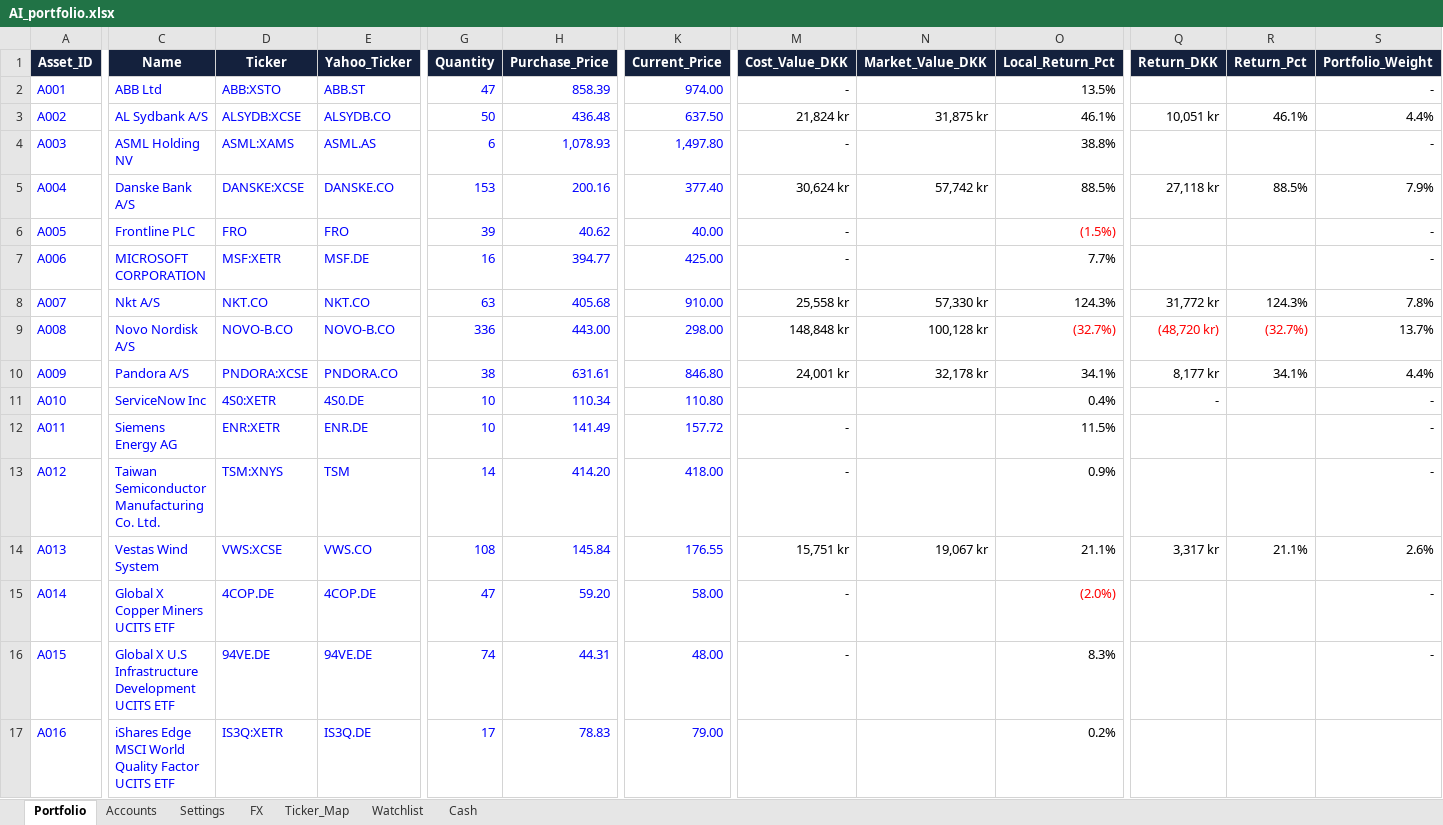
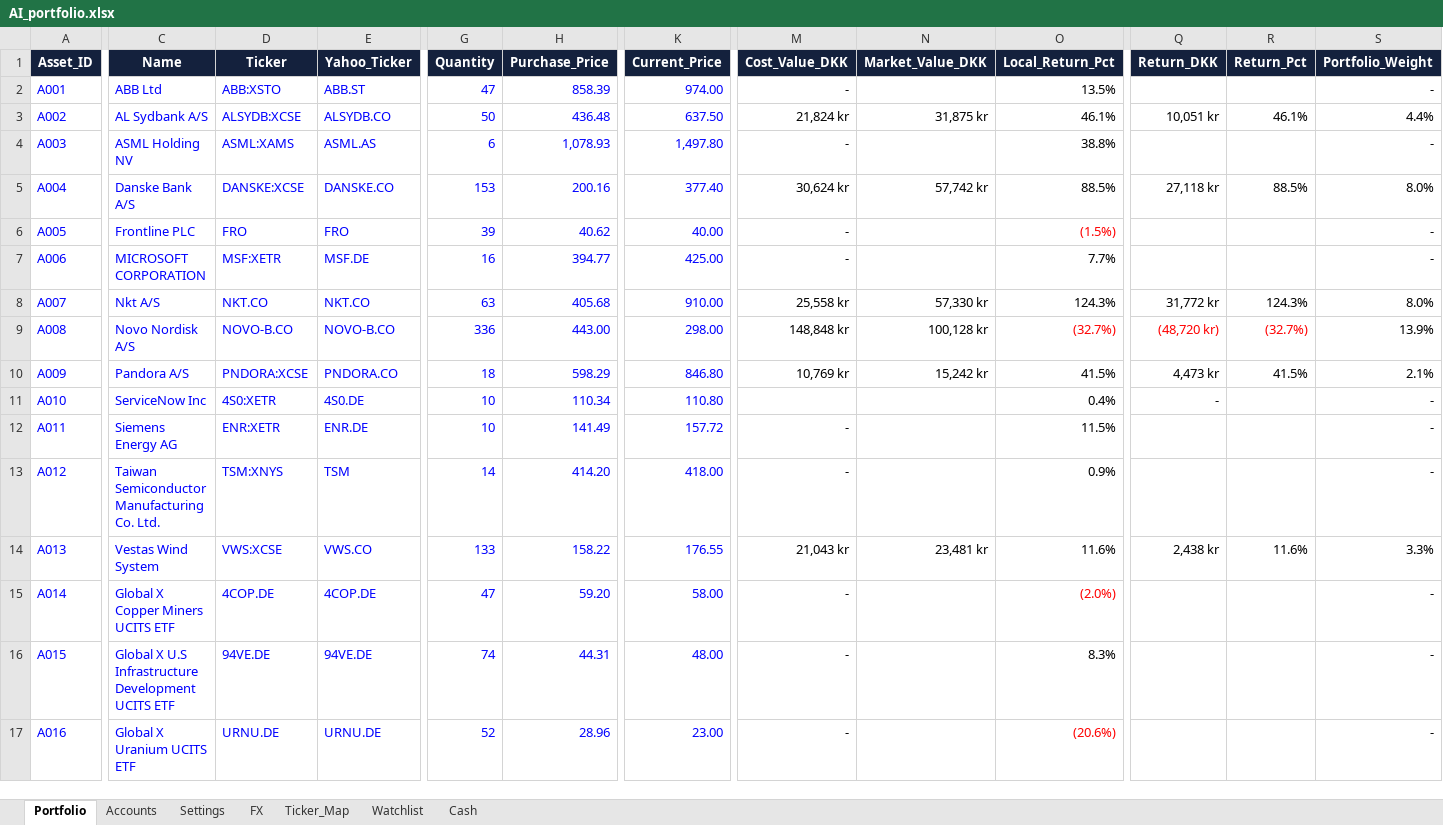
Before and after one commit to tonnirasmussen70/Investment-OS, an Excel workbook: data/AI_portfolio.xlsx, sheet Portfolio, drawn as a sheet; only a part is shown, gaps mark what is left out; values as stored, in another font and other column widths than the file's, no borders; conditional formats and table styles not drawn; the diff covers the shown part only; the diff names each change by its address in the sheet, - before the commit and + after, or states it on an @@ line.

Commit message:
Add files via upload

```diff
--- a/data/AI_portfolio.xlsx (sheet Portfolio)
+++ b/data/AI_portfolio.xlsx (sheet Portfolio)
-S5 (Portfolio_Weight): 7.9%
+S5 (Portfolio_Weight): 8.0%
-S8 (Portfolio_Weight): 7.8%
+S8 (Portfolio_Weight): 8.0%
-S9 (Portfolio_Weight): 13.7%
+S9 (Portfolio_Weight): 13.9%
-G10 (Quantity): 38
+G10 (Quantity): 18
-H10 (Purchase_Price): 631.61
+H10 (Purchase_Price): 598.29
-M10 (Cost_Value_DKK): 24,001 kr
+M10 (Cost_Value_DKK): 10,769 kr
-N10 (Market_Value_DKK): 32,178 kr
+N10 (Market_Value_DKK): 15,242 kr
-O10 (Local_Return_Pct): 34.1%
+O10 (Local_Return_Pct): 41.5%
-Q10 (Return_DKK): 8,177 kr
+Q10 (Return_DKK): 4,473 kr
-R10 (Return_Pct): 34.1%
+R10 (Return_Pct): 41.5%
-S10 (Portfolio_Weight): 4.4%
+S10 (Portfolio_Weight): 2.1%
-G14 (Quantity): 108
+G14 (Quantity): 133
-H14 (Purchase_Price): 145.84
+H14 (Purchase_Price): 158.22
-M14 (Cost_Value_DKK): 15,751 kr
+M14 (Cost_Value_DKK): 21,043 kr
-N14 (Market_Value_DKK): 19,067 kr
+N14 (Market_Value_DKK): 23,481 kr
-O14 (Local_Return_Pct): 21.1%
+O14 (Local_Return_Pct): 11.6%
-Q14 (Return_DKK): 3,317 kr
+Q14 (Return_DKK): 2,438 kr
-R14 (Return_Pct): 21.1%
+R14 (Return_Pct): 11.6%
-S14 (Portfolio_Weight): 2.6%
+S14 (Portfolio_Weight): 3.3%
-C17 (Name): iShares Edge MSCI World Quality Factor UCITS ETF
+C17 (Name): Global X Uranium UCITS ETF
-D17 (Ticker): IS3Q:XETR
+D17 (Ticker): URNU.DE
-E17 (Yahoo_Ticker): IS3Q.DE
+E17 (Yahoo_Ticker): URNU.DE
-G17 (Quantity): 17
+G17 (Quantity): 52
-H17 (Purchase_Price): 78.83
+H17 (Purchase_Price): 28.96
-K17 (Current_Price): 79.00
+K17 (Current_Price): 23.00
-M17 (Cost_Value_DKK): (empty)
+M17 (Cost_Value_DKK): -
-O17 (Local_Return_Pct): 0.2%
+O17 (Local_Return_Pct): (20.6%)
-O17 text colour: black
+O17 text colour: #FF0000
-S17 (Portfolio_Weight): (empty)
+S17 (Portfolio_Weight): -
```
Also changed, not shown: 18 edited cells and cell formats elsewhere in this sheet, formulas that keep their value.
